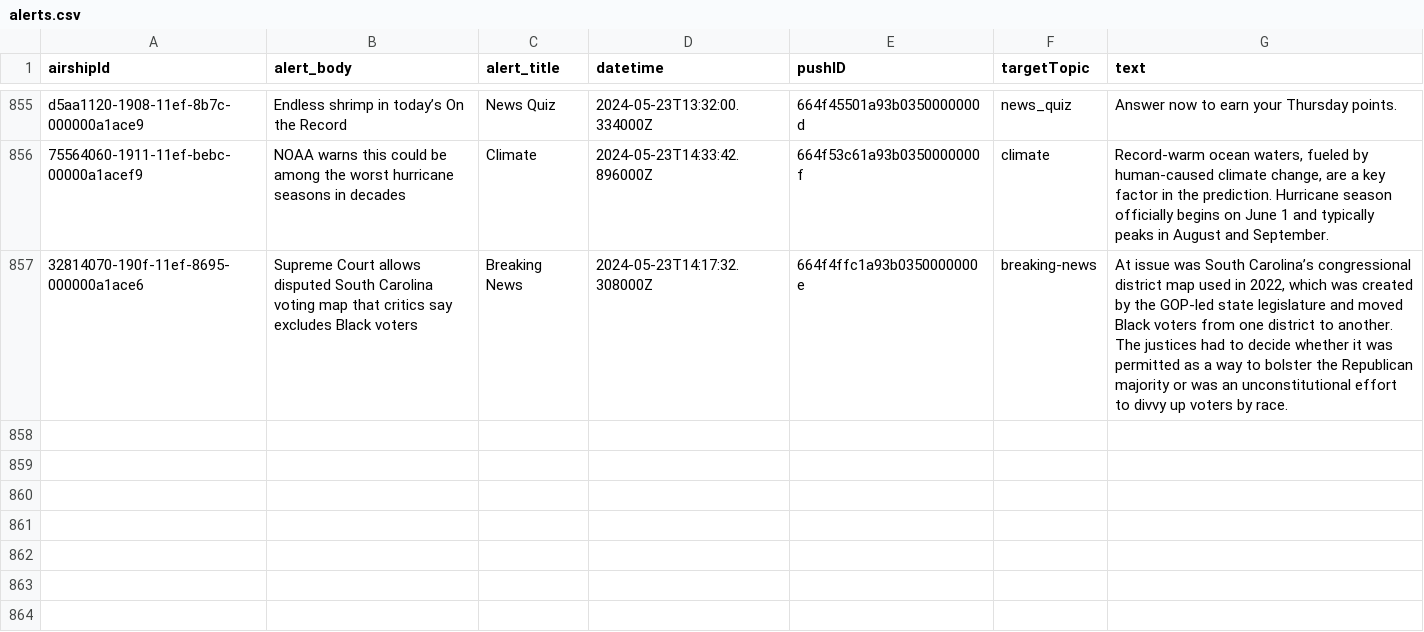
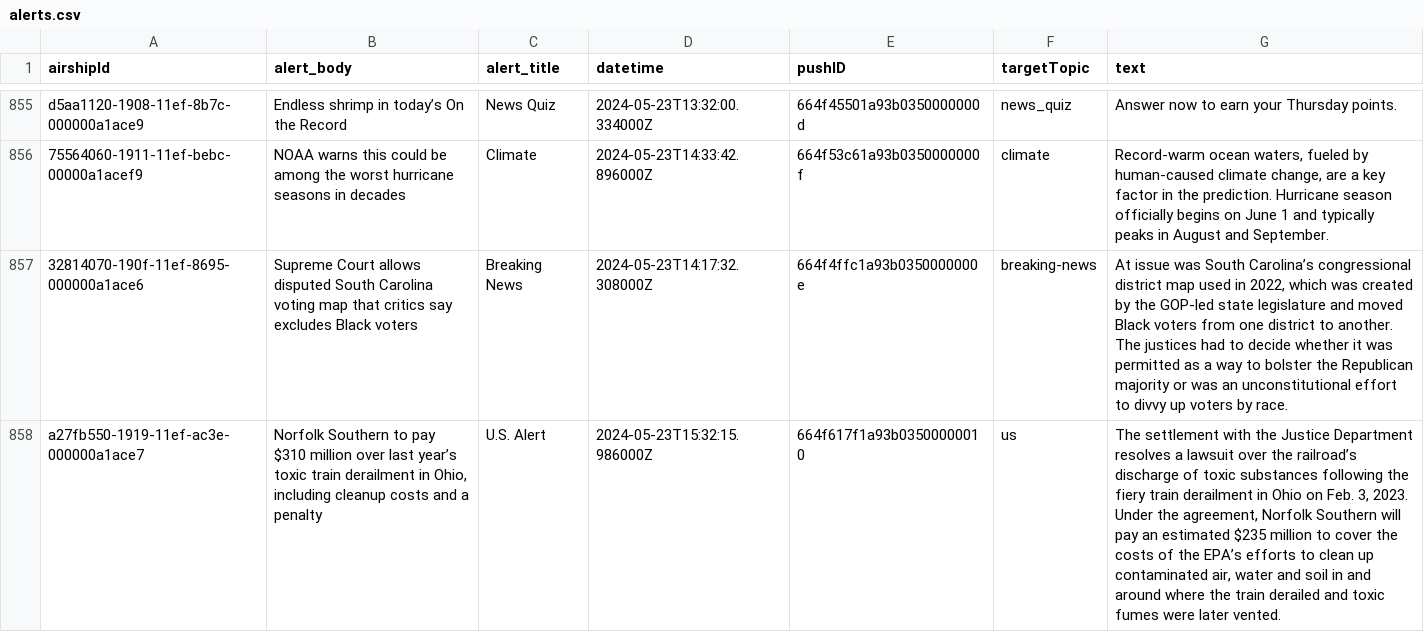
Before and after one commit to dwillis/wapo-alerts, a CSV file: alerts.csv, drawn as a sheet; only a part is shown, gaps mark what is left out; ↵ is a line break in a cell; the diff names each change by its address in the sheet, - before the commit and + after, or states it on an @@ line.

```diff
--- a/alerts.csv
+++ b/alerts.csv
+row 858: a27fb550-1919-11ef-ac3e-000000a1ace7 | Norfolk Southern to pay $310 million over last year’s toxic train derailment in Ohio, including cleanup costs and a penalty | U.S. Alert | 2024-05-23T15:32:15.986000Z | 664f617f1a93b03500000010 | us | The settlement with the Justice Department resolves a lawsuit over the railroad’s discharge of toxic substances following the fiery train derailment in Ohio on Feb. 3, 2023. ↵ Under the agreement, Norfolk Southern will pay an estimated $235 million to cover the costs of the EPA’s efforts to clean up contaminated air, water and soil in and around where the train derailed and toxic fumes were later vented.
```
Also changed, not shown: 2 other files.
